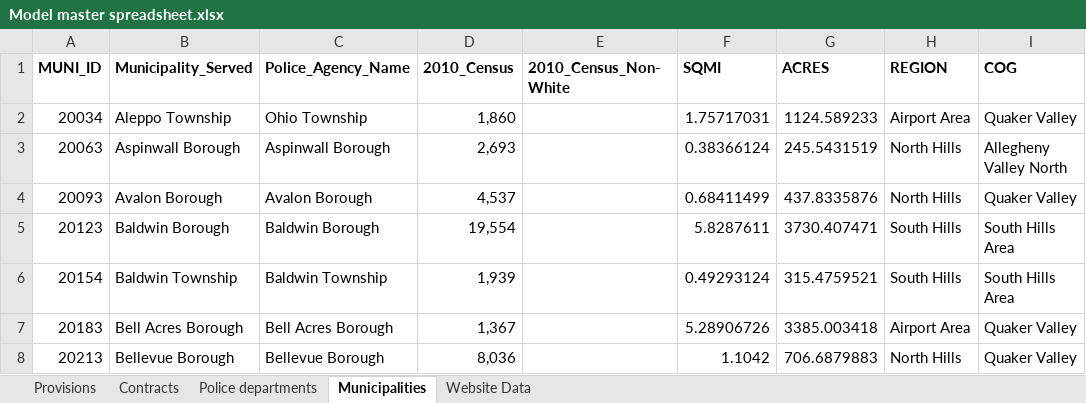
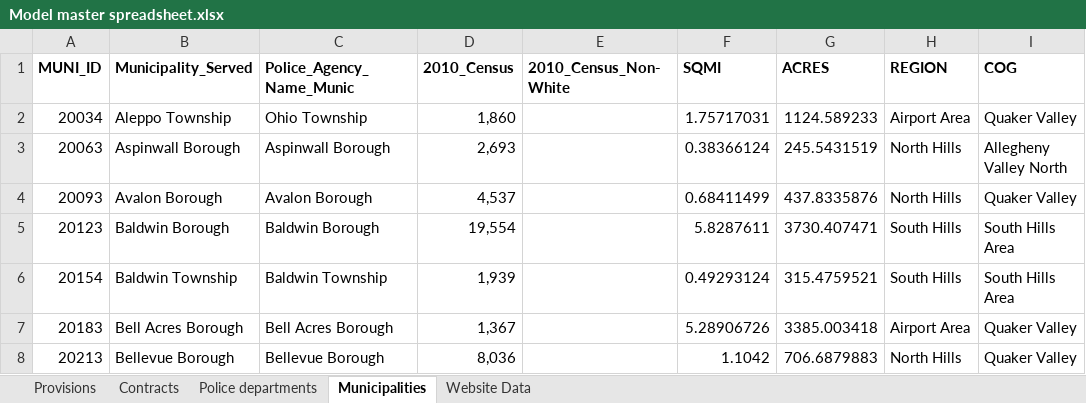
Before and after one commit to th-hayden19/g2a-website, an Excel workbook: PPUC/PxPUC/static/app/mastersheets/Model master spreadsheet.xlsx, sheet Municipalities, drawn as a sheet; only a part is shown; values as stored, in another font and other column widths than the file's, no borders; the diff names each change by its address in the sheet, - before the commit and + after, or states it on an @@ line.

```diff
--- a/PPUC/PxPUC/static/app/mastersheets/Model master spreadsheet.xlsx (sheet Municipalities)
+++ b/PPUC/PxPUC/static/app/mastersheets/Model master spreadsheet.xlsx (sheet Municipalities)
-C1: Police_Agency_Name
+C1: Police_Agency_Name_Munic
```
Also changed, not shown: sheet Provisions, sheet Police departments, 13 other files.
